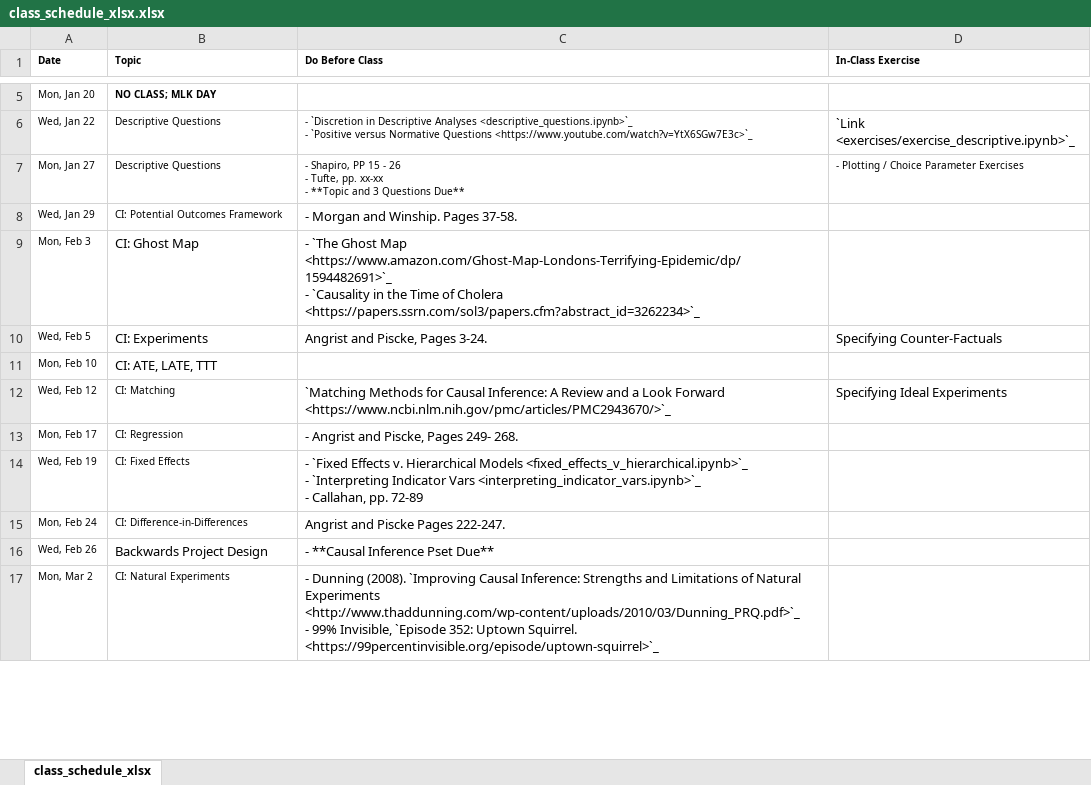
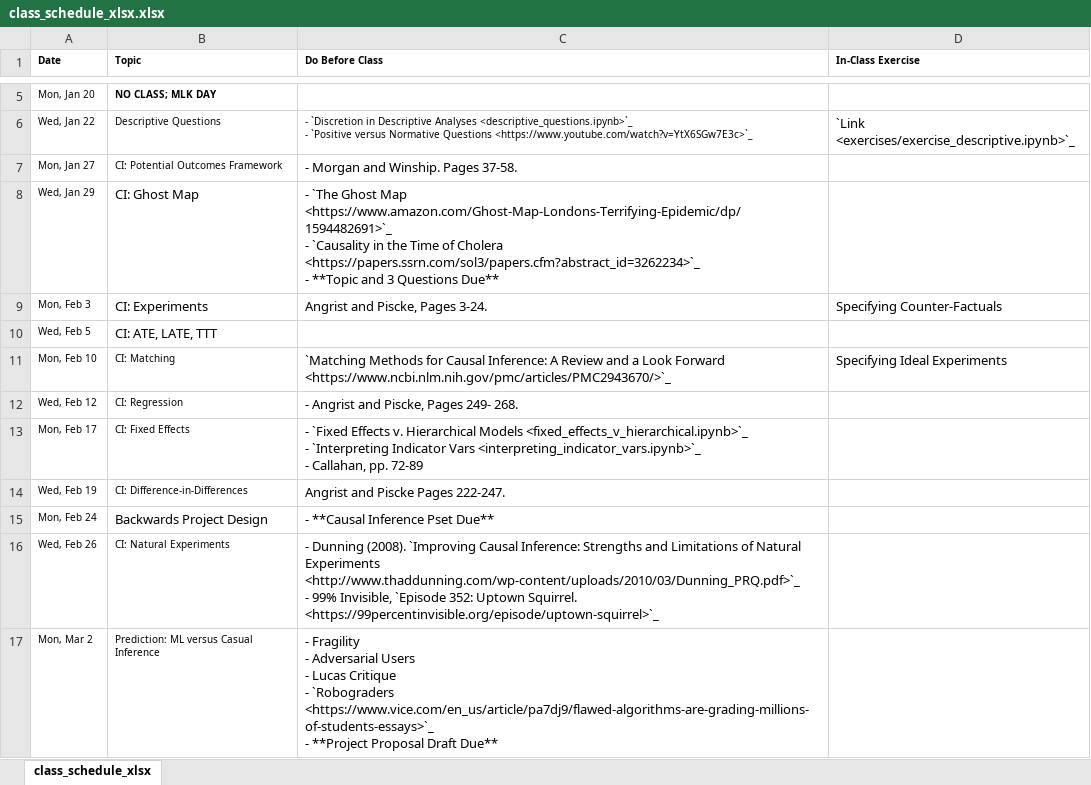
Before and after one commit to nickeubank/unifyingdatascience, an Excel workbook: source/class_schedule_xlsx.xlsx, sheet class_schedule_xlsx, drawn as a sheet; only a part is shown, gaps mark what is left out; values as stored, in another font and other column widths than the file's, no borders; ↵ is a line break in a cell; the diff covers the shown part only; the diff names each change by its address in the sheet, - before the commit and + after, or states it on an @@ line.

```diff
--- a/source/class_schedule_xlsx.xlsx (sheet class_schedule_xlsx)
+++ b/source/class_schedule_xlsx.xlsx (sheet class_schedule_xlsx)
-B7 (Topic): Descriptive Questions
+B7 (Topic): CI: Potential Outcomes Framework
-C7 (Do Before Class): - Shapiro, PP 15 - 26 ↵ - Tufte, pp. xx-xx ↵ - **Topic and 3 Questions Due**
+C7 (Do Before Class): - Morgan and Winship. Pages 37-58.
@@ C7 text size: larger @@
-D7 (In-Class Exercise): - Plotting / Choice Parameter Exercises
+D7 (In-Class Exercise): (empty)
-B8 (Topic): CI: Potential Outcomes Framework
+B8 (Topic): CI: Ghost Map
@@ B8 text size: larger @@
-C8 (Do Before Class): - Morgan and Winship. Pages 37-58.
+C8 (Do Before Class): - `The Ghost Map <https://www.amazon.com/Ghost-Map-Londons-Terrifying-Epidemic/dp/1594482691>`_ ↵ - `Causality in the Time of Cholera <https://papers.ssrn.com/sol3/papers.cfm?abstract_id=3262234>`_ ↵ - **Topic and 3 Questions Due**
-B9 (Topic): CI: Ghost Map
+B9 (Topic): CI: Experiments
-C9 (Do Before Class): - `The Ghost Map <https://www.amazon.com/Ghost-Map-Londons-Terrifying-Epidemic/dp/1594482691>`_ ↵ - `Causality in the Time of Cholera <https://papers.ssrn.com/sol3/papers.cfm?abstract_id=3262234>`_
+C9 (Do Before Class): Angrist and Piscke, Pages 3-24.
-D9 (In-Class Exercise): (empty)
+D9 (In-Class Exercise): Specifying Counter-Factuals
-B10 (Topic): CI: Experiments
+B10 (Topic): CI: ATE, LATE, TTT
-C10 (Do Before Class): Angrist and Piscke, Pages 3-24.
+C10 (Do Before Class): (empty)
-D10 (In-Class Exercise): Specifying Counter-Factuals
+D10 (In-Class Exercise): (empty)
-B11 (Topic): CI: ATE, LATE, TTT
+B11 (Topic): CI: Matching
@@ B11 text size: smaller @@
-C11 (Do Before Class): (empty)
+C11 (Do Before Class): `Matching Methods for Causal Inference: A Review and a Look Forward <https://www.ncbi.nlm.nih.gov/pmc/articles/PMC2943670/>`_
-D11 (In-Class Exercise): (empty)
+D11 (In-Class Exercise): Specifying Ideal Experiments
-B12 (Topic): CI: Matching
+B12 (Topic): CI: Regression
-C12 (Do Before Class): `Matching Methods for Causal Inference: A Review and a Look Forward <https://www.ncbi.nlm.nih.gov/pmc/articles/PMC2943670/>`_
+C12 (Do Before Class): - Angrist and Piscke, Pages 249- 268.
-D12 (In-Class Exercise): Specifying Ideal Experiments
+D12 (In-Class Exercise): (empty)
-B13 (Topic): CI: Regression
+B13 (Topic): CI: Fixed Effects
-C13 (Do Before Class): - Angrist and Piscke, Pages 249- 268.
+C13 (Do Before Class): - `Fixed Effects v. Hierarchical Models <fixed_effects_v_hierarchical.ipynb>`_ ↵ - `Interpreting Indicator Vars <interpreting_indicator_vars.ipynb>`_ ↵ - Callahan, pp. 72-89
-B14 (Topic): CI: Fixed Effects
+B14 (Topic): CI: Difference-in-Differences
-C14 (Do Before Class): - `Fixed Effects v. Hierarchical Models <fixed_effects_v_hierarchical.ipynb>`_ ↵ - `Interpreting Indicator Vars <interpreting_indicator_vars.ipynb>`_ ↵ - Callahan, pp. 72-89
+C14 (Do Before Class): Angrist and Piscke Pages 222-247.
-B15 (Topic): CI: Difference-in-Differences
+B15 (Topic): Backwards Project Design
@@ B15 text size: larger @@
-C15 (Do Before Class): Angrist and Piscke Pages 222-247.
+C15 (Do Before Class): - **Causal Inference Pset Due**
-B16 (Topic): Backwards Project Design
+B16 (Topic): CI: Natural Experiments
@@ B16 text size: smaller @@
-C16 (Do Before Class): - **Causal Inference Pset Due**
+C16 (Do Before Class): - Dunning (2008). `Improving Causal Inference: Strengths and Limitations of Natural Experiments <http://www.thaddunning.com/wp-content/uploads/2010/03/Dunning_PRQ.pdf>`_ ↵ - 99% Invisible, `Episode 352: Uptown Squirrel. <https://99percentinvisible.org/episode/uptown-squirrel>`_
-B17 (Topic): CI: Natural Experiments
+B17 (Topic): Prediction: ML versus Casual Inference
-C17 (Do Before Class): - Dunning (2008). `Improving Causal Inference: Strengths and Limitations of Natural Experiments <http://www.thaddunning.com/wp-content/uploads/2010/03/Dunning_PRQ.pdf>`_ ↵ - 99% Invisible, `Episode 352: Uptown Squirrel. <https://99percentinvisible.org/episode/uptown-squirrel>`_
+C17 (Do Before Class): - Fragility ↵ - Adversarial Users ↵ - Lucas Critique ↵ - `Robograders <https://www.vice.com/en_us/article/pa7dj9/flawed-algorithms-are-grading-millions-of-students-essays>`_ ↵ - **Project Proposal Draft Due**
```
Also changed, not shown: 2 edited cells elsewhere in this sheet, 7 other files.
